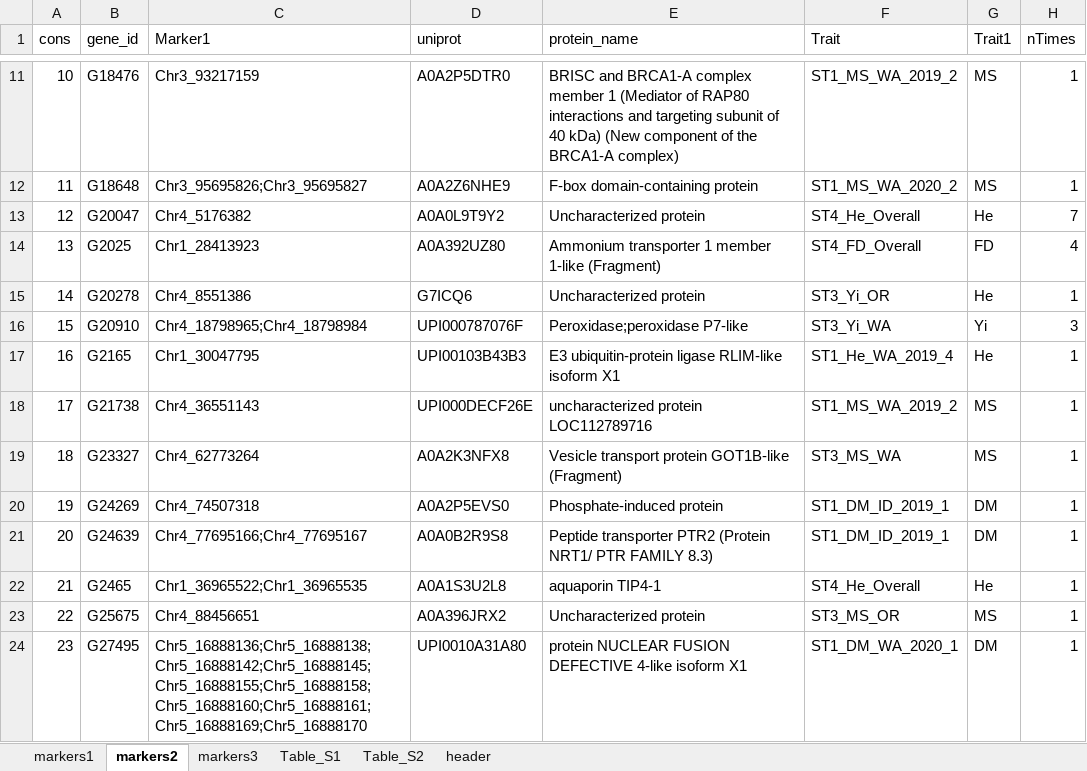
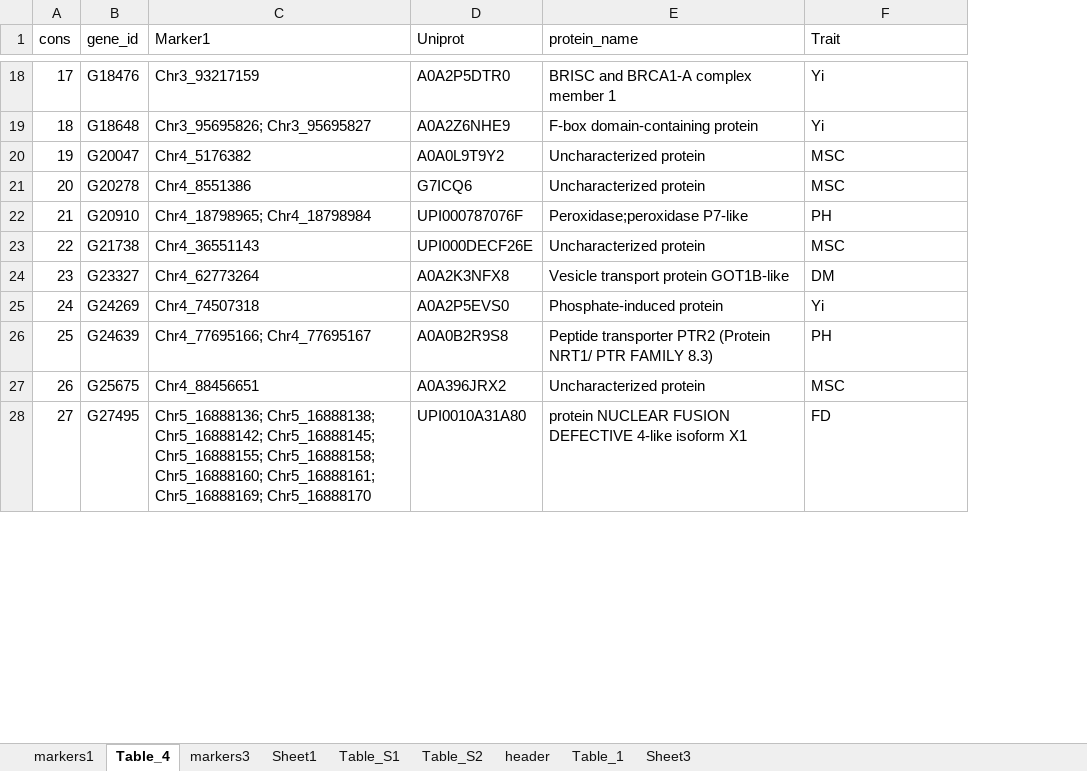
Before and after one commit to cculma/Norberg_2020, an Excel workbook: GWAS_results/markers_augmented.xlsx, sheet Table_4, drawn as a sheet; only a part is shown, gaps mark what is left out; values as stored, in another font and other column widths than the file's, no cell formats; removed rows and columns are numbered as before the commit, all else as after; the diff covers the shown part only; the diff names each change by its address in the sheet, - before the commit and + after, or states it on an @@ line.

```diff
--- a/GWAS_results/markers_augmented.xlsx (sheet Table_4)
+++ b/GWAS_results/markers_augmented.xlsx (sheet Table_4)
-sheet tab: markers2
+sheet tab: Table_4
+sheet tab: Sheet1
+sheet tab: Table_1
+sheet tab: Sheet3
-column G (Trait1), rows 11-13: MS | MS | He; rows 15-16: He | Yi; rows 18-21: MS | MS | DM | DM; rows 23-24: MS | DM
-column H (nTimes), rows 11-13: 1 | 1 | 7; rows 15-16: 1 | 3; rows 18-21: all 1; rows 23-24: 1 | 1
-D1: uniprot
+D1: Uniprot
-A18 (cons): 10
+A18 (cons): 17
-E18 (protein_name): …member 1 (Mediator of RAP80 interactions and targeting subunit of 40 kDa) (New component of the BRCA1-A complex)
+E18 (protein_name): …member 1
-F18 (Trait): ST1_MS_WA_2019_2
+F18 (Trait): Yi
-A19 (cons): 11
+A19 (cons): 18
-C19 (Marker1): Chr3_95695826;Chr3_95695827
+C19 (Marker1): Chr3_95695826; Chr3_95695827
-F19 (Trait): ST1_MS_WA_2020_2
+F19 (Trait): Yi
-A20 (cons): 12
+A20 (cons): 19
-F20 (Trait): ST4_He_Overall
+F20 (Trait): MSC
-row 14: 13 | G2025 | Chr1_28413923 | A0A392UZ80 | Ammonium transporter 1 member 1-like (Fragment) | ST4_FD_Overall | FD | 4
-A21 (cons): 14
+A21 (cons): 20
-F21 (Trait): ST3_Yi_OR
+F21 (Trait): MSC
-A22 (cons): 15
+A22 (cons): 21
-C22 (Marker1): Chr4_18798965;Chr4_18798984
+C22 (Marker1): Chr4_18798965; Chr4_18798984
-F22 (Trait): ST3_Yi_WA
+F22 (Trait): PH
-row 17: 16 | G2165 | Chr1_30047795 | UPI00103B43B3 | E3 ubiquitin-protein ligase RLIM-like isoform X1 | ST1_He_WA_2019_4 | He | 1
-A23 (cons): 17
+A23 (cons): 22
-E23 (protein_name): uncharacterized protein LOC112789716
+E23 (protein_name): Uncharacterized protein
-F23 (Trait): ST1_MS_WA_2019_2
+F23 (Trait): MSC
-A24 (cons): 18
+A24 (cons): 23
-E24 (protein_name): Vesicle transport protein GOT1B-like (Fragment)
+E24 (protein_name): Vesicle transport protein GOT1B-like
-F24 (Trait): ST3_MS_WA
+F24 (Trait): DM
-A25 (cons): 19
+A25 (cons): 24
-F25 (Trait): ST1_DM_ID_2019_1
+F25 (Trait): Yi
-A26 (cons): 20
+A26 (cons): 25
-C26 (Marker1): Chr4_77695166;Chr4_77695167
+C26 (Marker1): Chr4_77695166; Chr4_77695167
-F26 (Trait): ST1_DM_ID_2019_1
+F26 (Trait): PH
-row 22: 21 | G2465 | Chr1_36965522;Chr1_36965535 | A0A1S3U2L8 | aquaporin TIP4-1 | ST4_He_Overall | He | 1
-A27 (cons): 22
+A27 (cons): 26
-F27 (Trait): ST3_MS_OR
+F27 (Trait): MSC
-A28 (cons): 23
+A28 (cons): 27
-C28 (Marker1): Chr5_16888136;Chr5_16888138;Chr5_16888142;Chr5_16888145;Chr5_16888155;Chr5_16888158;Chr5_16888160;Chr5_16888161;Chr5_16888169;Chr5_16888170
+C28 (Marker1): Chr5_16888136; Chr5_16888138; Chr5_16888142; Chr5_16888145; Chr5_16888155; Chr5_16888158; Chr5_16888160; Chr5_16888161; Chr5_16888169; Chr5_16888170
-F28 (Trait): ST1_DM_WA_2020_1
+F28 (Trait): FD
```
Also changed, not shown: 7 added rows, 4 removed rows and 75 edited cells elsewhere in this sheet, sheet Table_S2, sheet Table_S1, sheet markers1, sheet markers3, cell formats, 9 other files.
